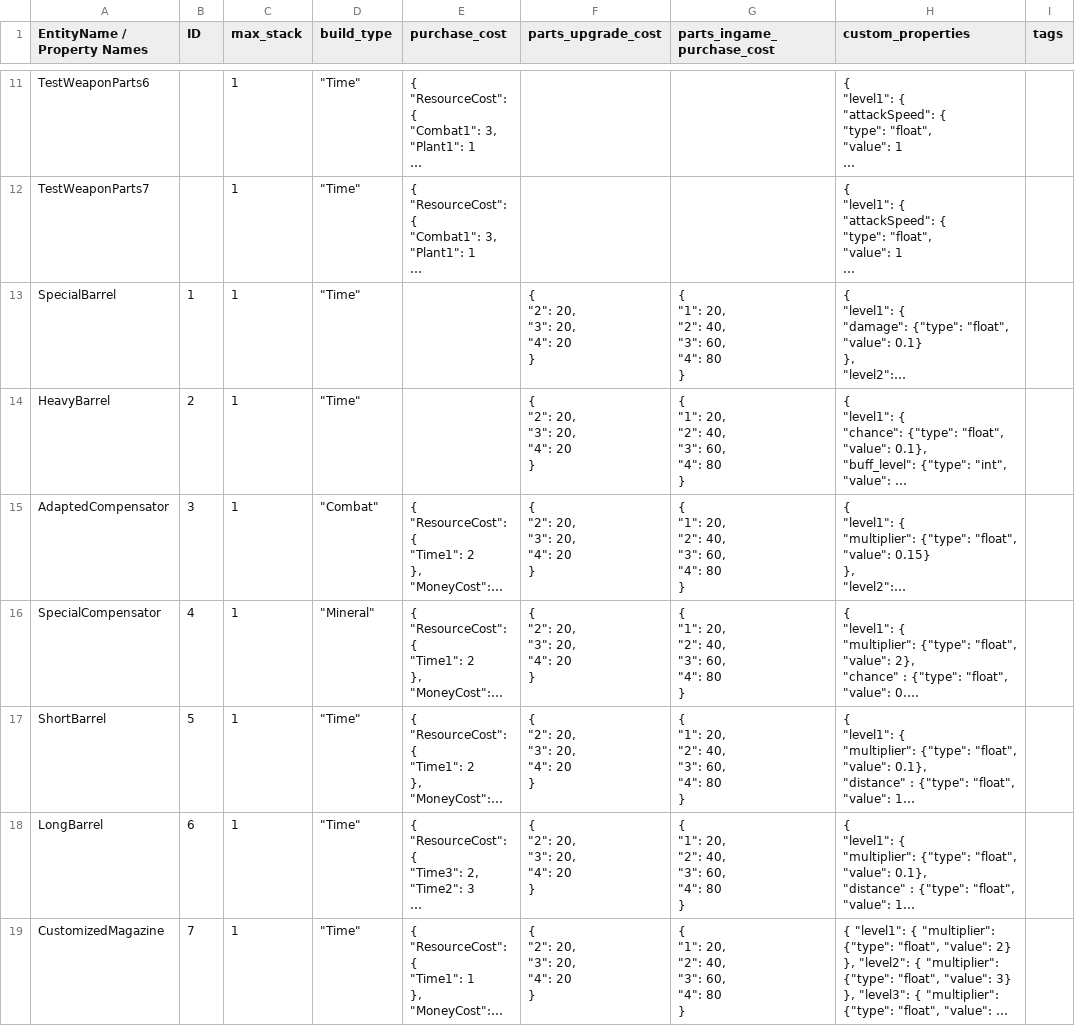
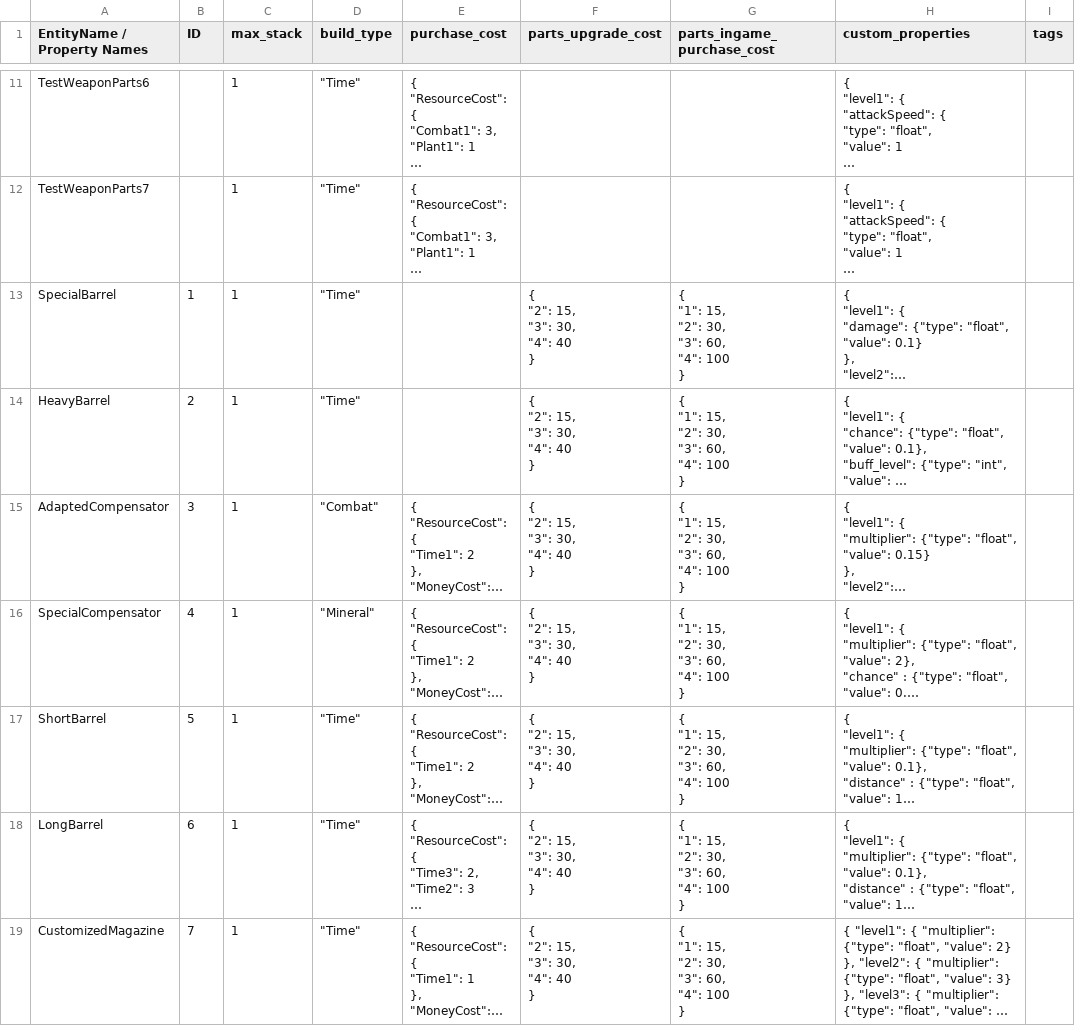
Before and after one commit to cty288/Capstone, a CSV file: Assets/Resources/data_weapon_parts.csv, drawn as a sheet; only a part is shown, gaps mark what is left out; long unchanged cells end in …; ↵ is a line break in a cell; the diff covers the shown part only; the diff names each change by its address in the sheet, - before the commit and + after, or states it on an @@ line.

```diff
--- a/Assets/Resources/data_weapon_parts.csv
+++ b/Assets/Resources/data_weapon_parts.csv
-F13:F19 (parts_upgrade_cost): { ↵ "2": 20, ↵ "3": 20, ↵ "4": 20 ↵ }
+F13:F19 (parts_upgrade_cost): { ↵ "2": 15, ↵ "3": 30, ↵ "4": 40 ↵ }
-G13:G19 (parts_ingame_purchase_cost): { ↵ "1": 20, ↵ "2": 40, ↵ "3": 60, ↵ "4": 80 ↵ }
+G13:G19 (parts_ingame_purchase_cost): { ↵ "1": 15, ↵ "2": 30, ↵ "3": 60, ↵ "4": 100 ↵ }
```
Also changed, not shown: 96 edited cells elsewhere in this file, Assets/Resources/data_enemies.csv, Assets/Resources/data_skills.csv, 5 other files.
